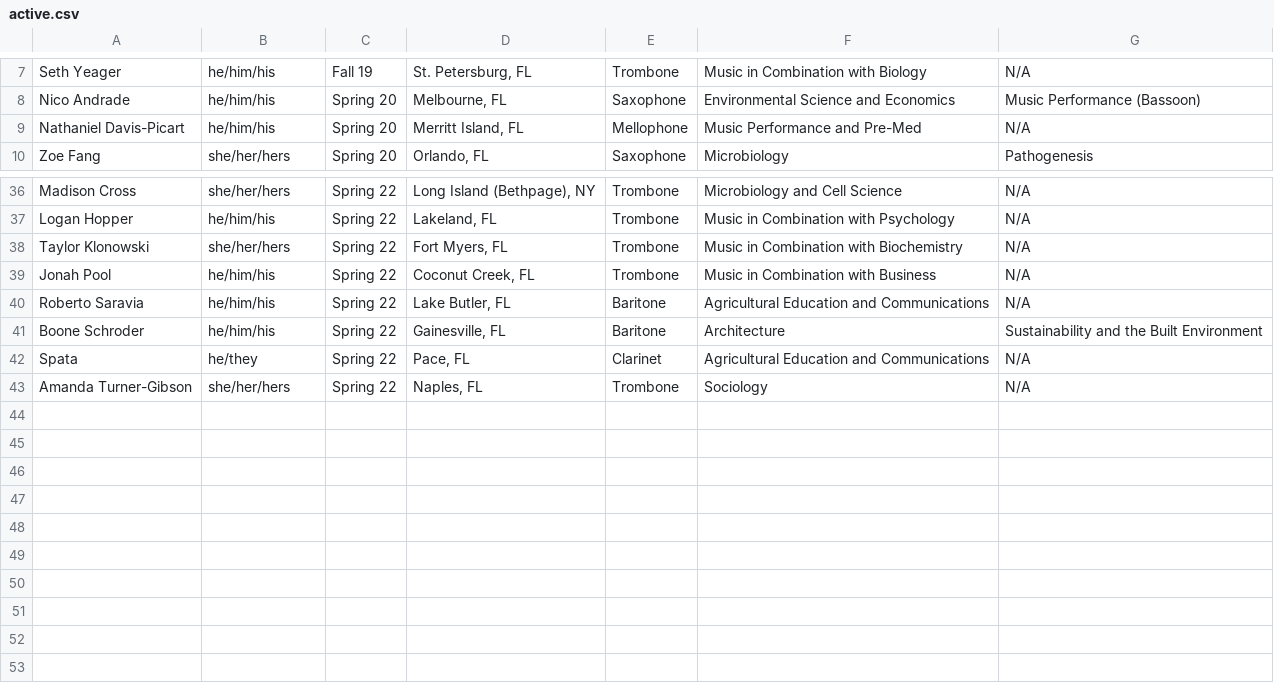
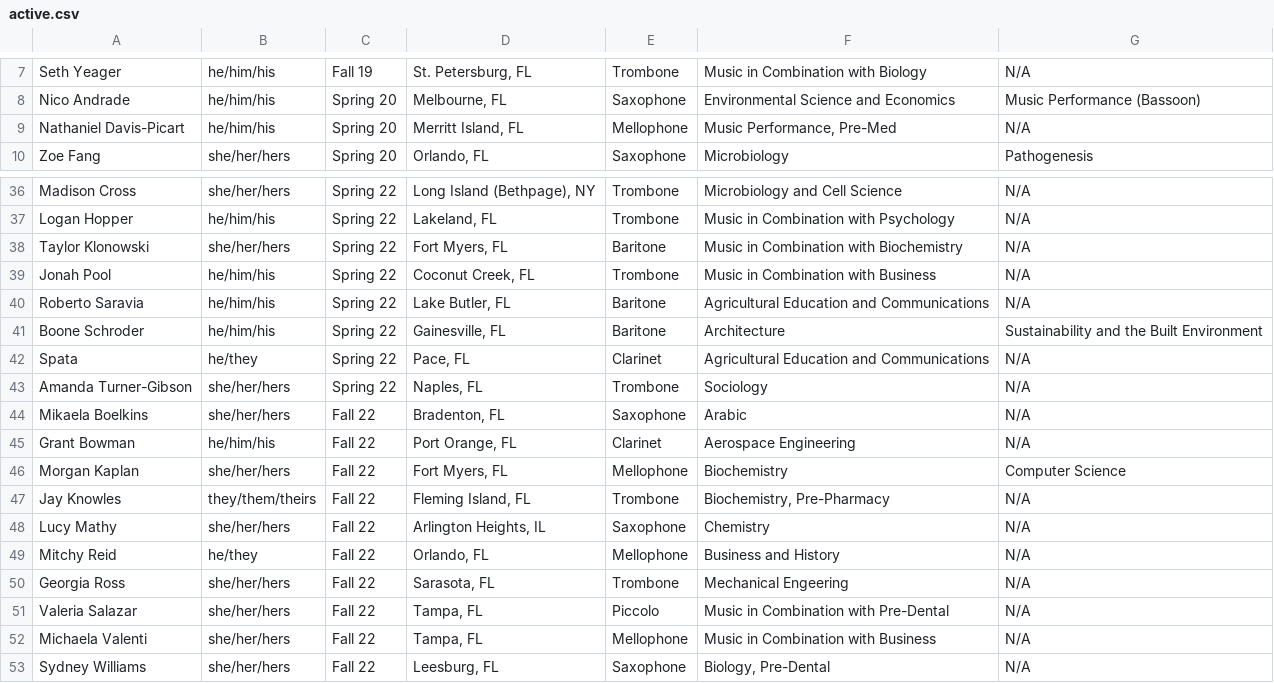
Before and after one commit to KKPsiAH/brotherscript, a CSV file: active.csv, drawn as a sheet; only a part is shown, gaps mark what is left out.

```diff
--- a/active.csv
+++ b/active.csv
@@ -8,3 +8,3 @@ Seth Yeager,he/him/his,Fall 19,"St. Petersburg, FL",Trombone,Music in Combinatio
 Nico Andrade,he/him/his,Spring 20,"Melbourne, FL",Saxophone,Environmental Science and Economics,Music Performance (Bassoon)
-Nathaniel Davis-Picart,he/him/his,Spring 20,"Merritt Island, FL",Mellophone,Music Performance and Pre-Med,N/A
+Nathaniel Davis-Picart,he/him/his,Spring 20,"Merritt Island, FL",Mellophone,"Music Performance, Pre-Med",N/A
 Zoe Fang,she/her/hers,Spring 20,"Orlando, FL",Saxophone,Microbiology,Pathogenesis
@@ -37,3 +37,3 @@ Madison Cross,she/her/hers,Spring 22,"Long Island (Bethpage), NY",Trombone,Micro
 Logan Hopper,he/him/his,Spring 22,"Lakeland, FL",Trombone,Music in Combination with Psychology,N/A
-Taylor Klonowski,she/her/hers,Spring 22,"Fort Myers, FL",Trombone,Music in Combination with Biochemistry,N/A
+Taylor Klonowski,she/her/hers,Spring 22,"Fort Myers, FL",Baritone,Music in Combination with Biochemistry,N/A
 Jonah Pool,he/him/his,Spring 22,"Coconut Creek, FL",Trombone,Music in Combination with Business,N/A
@@ -43 +43,11 @@ Spata,he/they,Spring 22,"Pace, FL",Clarinet,Agricultural Education and Communica
 Amanda Turner-Gibson,she/her/hers,Spring 22,"Naples, FL",Trombone,Sociology,N/A
+Mikaela Boelkins,she/her/hers,Fall 22,"Bradenton, FL",Saxophone,Arabic,N/A
+Grant Bowman,he/him/his,Fall 22,"Port Orange, FL",Clarinet,Aerospace Engineering,N/A
+Morgan Kaplan,she/her/hers,Fall 22,"Fort Myers, FL",Mellophone,Biochemistry,Computer Science
+Jay Knowles,they/them/theirs,Fall 22,"Fleming Island, FL",Trombone,"Biochemistry, Pre-Pharmacy",N/A
+Lucy Mathy,she/her/hers,Fall 22,"Arlington Heights, IL",Saxophone,Chemistry,N/A
+Mitchy Reid,he/they,Fall 22,"Orlando, FL",Mellophone,Business and History,N/A
+Georgia Ross,she/her/hers,Fall 22,"Sarasota, FL",Trombone,Mechanical Engeering,N/A
+Valeria Salazar,she/her/hers,Fall 22,"Tampa, FL",Piccolo,Music in Combination with Pre-Dental,N/A
+Michaela Valenti,she/her/hers,Fall 22,"Tampa, FL",Mellophone,Music in Combination with Business,N/A
+Sydney Williams,she/her/hers,Fall 22,"Leesburg, FL",Saxophone,"Biology, Pre-Dental",N/A
```
Also changed, not shown: conditionals.csv.
